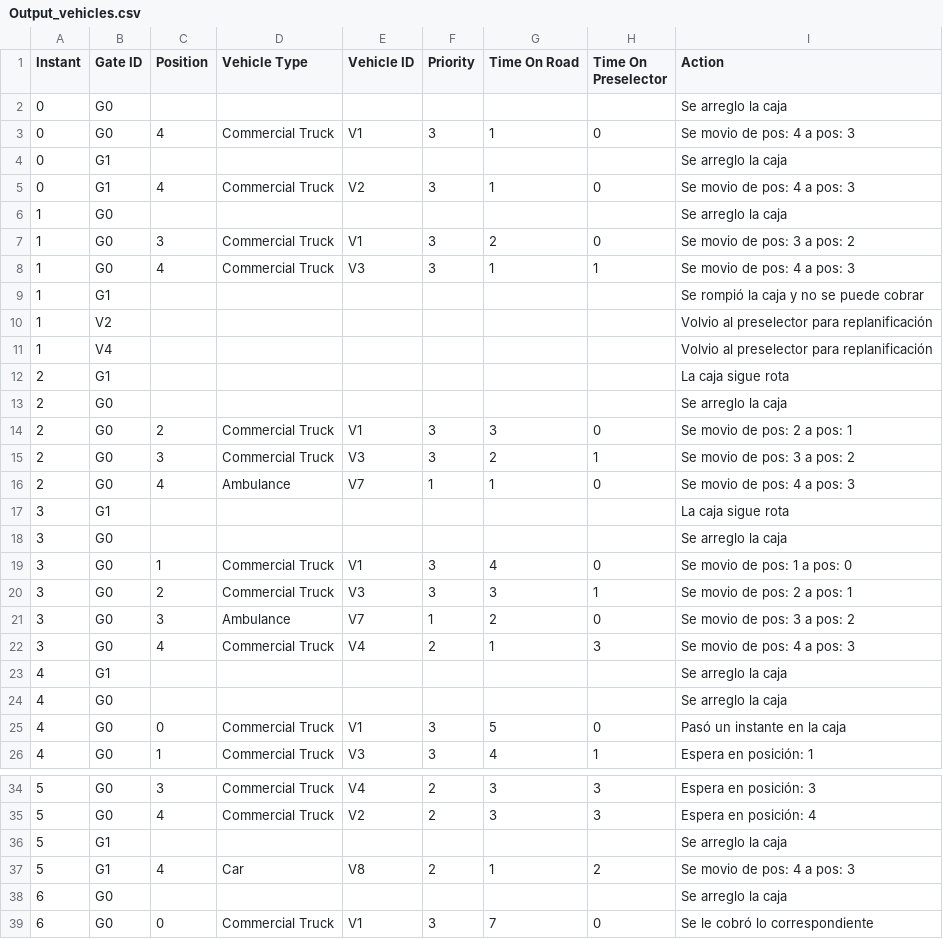
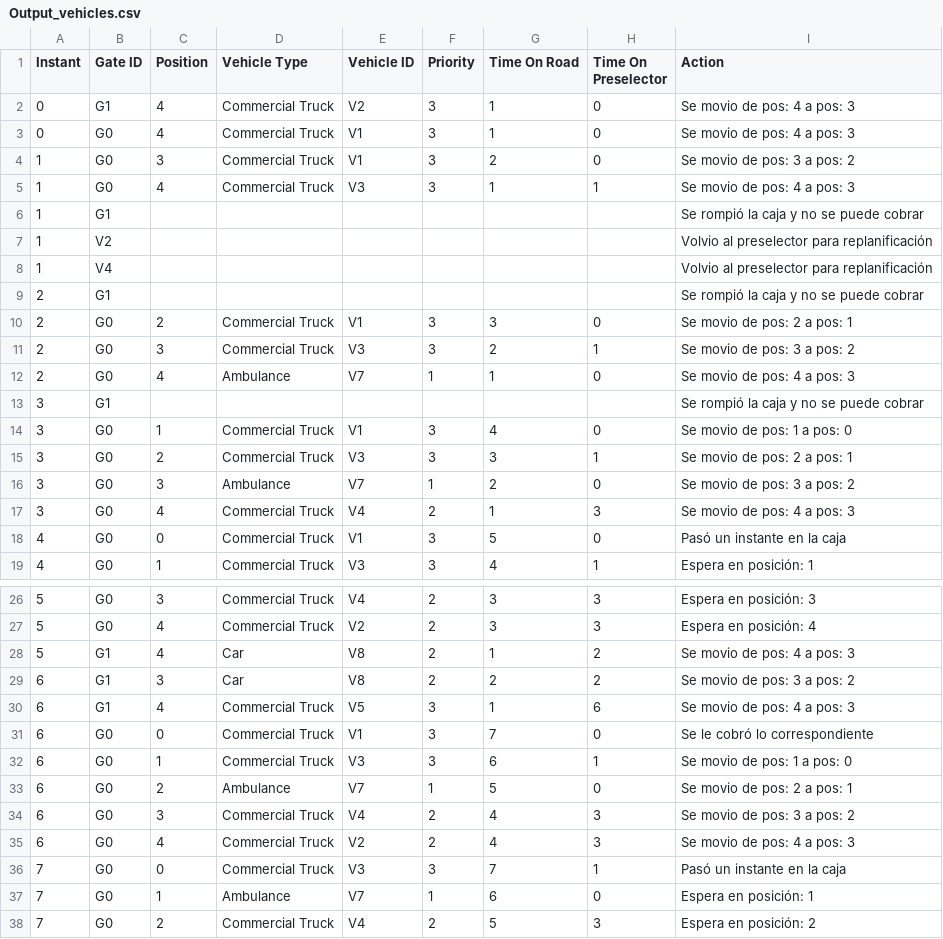
Before and after one commit to Nachlord996/ObligatorioSO_2020, a CSV file: src/data/output/Output_vehicles.csv, drawn as a sheet; only a part is shown, gaps mark what is left out; the shorter side is filled out with more unchanged rows; the diff covers the shown part only.

```diff
--- a/src/data/output/Output_vehicles.csv
+++ b/src/data/output/Output_vehicles.csv
@@ -1,7 +1,4 @@
 Instant, Gate ID, Position, Vehicle Type, Vehicle ID, Priority, Time On Road,Time On Preselector, Action
-0,G0,,,,,,,Se arreglo la caja
+0,G1,4,Commercial Truck,V2,3,1,0,Se movio de pos: 4 a pos: 3
 0,G0,4,Commercial Truck,V1,3,1,0,Se movio de pos: 4 a pos: 3
-0,G1,,,,,,,Se arreglo la caja
-0,G1,4,Commercial Truck,V2,3,1,0,Se movio de pos: 4 a pos: 3
-1,G0,,,,,,,Se arreglo la caja
 1,G0,3,Commercial Truck,V1,3,2,0,Se movio de pos: 3 a pos: 2
@@ -11,4 +8,3 @@ Instant, Gate ID, Position, Vehicle Type, Vehicle ID, Priority, Time On Road,Tim
 1,V4,,,,,,,Volvio al preselector para replanificación
-2,G1,,,,,,,La caja sigue rota
-2,G0,,,,,,,Se arreglo la caja
+2,G1,,,,,,,Se rompió la caja y no se puede cobrar
 2,G0,2,Commercial Truck,V1,3,3,0,Se movio de pos: 2 a pos: 1
@@ -16,4 +12,3 @@ Instant, Gate ID, Position, Vehicle Type, Vehicle ID, Priority, Time On Road,Tim
 2,G0,4,Ambulance,V7,1,1,0,Se movio de pos: 4 a pos: 3
-3,G1,,,,,,,La caja sigue rota
-3,G0,,,,,,,Se arreglo la caja
+3,G1,,,,,,,Se rompió la caja y no se puede cobrar
 3,G0,1,Commercial Truck,V1,3,4,0,Se movio de pos: 1 a pos: 0
@@ -22,4 +17,2 @@ Instant, Gate ID, Position, Vehicle Type, Vehicle ID, Priority, Time On Road,Tim
 3,G0,4,Commercial Truck,V4,2,1,3,Se movio de pos: 4 a pos: 3
-4,G1,,,,,,,Se arreglo la caja
-4,G0,,,,,,,Se arreglo la caja
 4,G0,0,Commercial Truck,V1,3,5,0,Pasó un instante en la caja
@@ -35,5 +27,5 @@ Instant, Gate ID, Position, Vehicle Type, Vehicle ID, Priority, Time On Road,Tim
 5,G0,4,Commercial Truck,V2,2,3,3,Espera en posición: 4
-5,G1,,,,,,,Se arreglo la caja
 5,G1,4,Car,V8,2,1,2,Se movio de pos: 4 a pos: 3
-6,G0,,,,,,,Se arreglo la caja
+6,G1,3,Car,V8,2,2,2,Se movio de pos: 3 a pos: 2
+6,G1,4,Commercial Truck,V5,3,1,6,Se movio de pos: 4 a pos: 3
 6,G0,0,Commercial Truck,V1,3,7,0,Se le cobró lo correspondiente
```
Also changed, not shown: 25 removed rows and 6 moved rows elsewhere in this file, out/production/SO2020_Obligatorio/data/output/Output_vehicles.csv, 3 other files.
